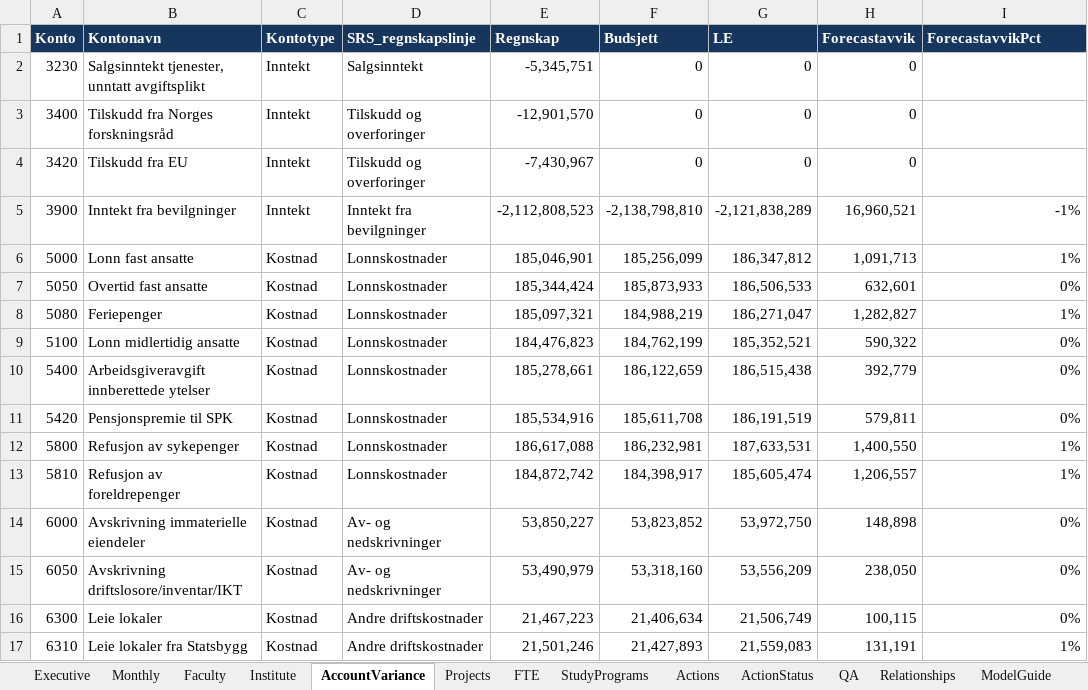
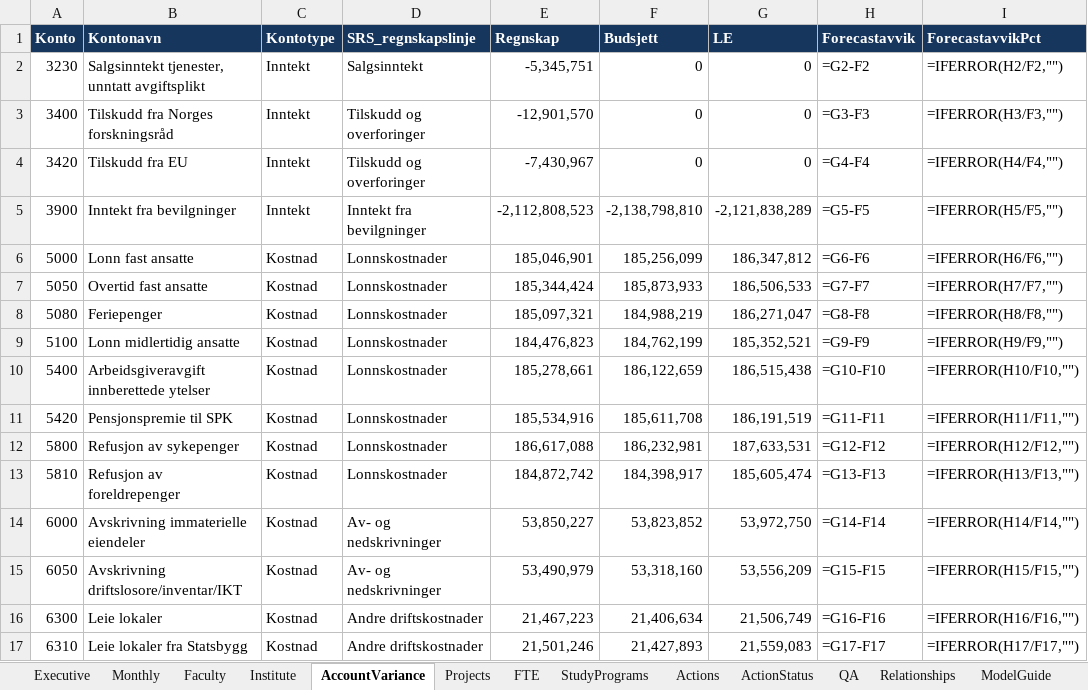
Before and after one commit to Frank-Ellingsen/pbi_statlig_regnskapsstandarder, an Excel workbook: UIA-Controller-Excel.xlsx, sheet AccountVariance, drawn as a sheet; only a part is shown; values as stored, in another font and other column widths than the file's, no borders; formulas without a stored value are shown as written; conditional formats and table styles not drawn; the diff covers the shown part only; the diff names each change by its address in the sheet, - before the commit and + after, or states it on an @@ line.

```diff
--- a/UIA-Controller-Excel.xlsx (sheet AccountVariance)
+++ b/UIA-Controller-Excel.xlsx (sheet AccountVariance)
-H2 (Forecastavvik): 0
+H2 (Forecastavvik): =G2-F2
-I2 (ForecastavvikPct): (empty)
+I2 (ForecastavvikPct): =IFERROR(H2/F2,"")
-H3 (Forecastavvik): 0
+H3 (Forecastavvik): =G3-F3
-I3 (ForecastavvikPct): (empty)
+I3 (ForecastavvikPct): =IFERROR(H3/F3,"")
-H4 (Forecastavvik): 0
+H4 (Forecastavvik): =G4-F4
-I4 (ForecastavvikPct): (empty)
+I4 (ForecastavvikPct): =IFERROR(H4/F4,"")
-H5 (Forecastavvik): 16,960,521
+H5 (Forecastavvik): =G5-F5
-I5 (ForecastavvikPct): -1%
+I5 (ForecastavvikPct): =IFERROR(H5/F5,"")
-H6 (Forecastavvik): 1,091,713
+H6 (Forecastavvik): =G6-F6
-I6 (ForecastavvikPct): 1%
+I6 (ForecastavvikPct): =IFERROR(H6/F6,"")
-H7 (Forecastavvik): 632,601
+H7 (Forecastavvik): =G7-F7
-I7 (ForecastavvikPct): 0%
+I7 (ForecastavvikPct): =IFERROR(H7/F7,"")
-H8 (Forecastavvik): 1,282,827
+H8 (Forecastavvik): =G8-F8
-I8 (ForecastavvikPct): 1%
+I8 (ForecastavvikPct): =IFERROR(H8/F8,"")
-H9 (Forecastavvik): 590,322
+H9 (Forecastavvik): =G9-F9
-I9 (ForecastavvikPct): 0%
+I9 (ForecastavvikPct): =IFERROR(H9/F9,"")
-H10 (Forecastavvik): 392,779
+H10 (Forecastavvik): =G10-F10
-I10 (ForecastavvikPct): 0%
+I10 (ForecastavvikPct): =IFERROR(H10/F10,"")
-H11 (Forecastavvik): 579,811
+H11 (Forecastavvik): =G11-F11
-I11 (ForecastavvikPct): 0%
+I11 (ForecastavvikPct): =IFERROR(H11/F11,"")
-H12 (Forecastavvik): 1,400,550
+H12 (Forecastavvik): =G12-F12
-I12 (ForecastavvikPct): 1%
+I12 (ForecastavvikPct): =IFERROR(H12/F12,"")
-H13 (Forecastavvik): 1,206,557
+H13 (Forecastavvik): =G13-F13
-I13 (ForecastavvikPct): 1%
+I13 (ForecastavvikPct): =IFERROR(H13/F13,"")
-H14 (Forecastavvik): 148,898
+H14 (Forecastavvik): =G14-F14
-I14 (ForecastavvikPct): 0%
+I14 (ForecastavvikPct): =IFERROR(H14/F14,"")
-H15 (Forecastavvik): 238,050
+H15 (Forecastavvik): =G15-F15
-I15 (ForecastavvikPct): 0%
+I15 (ForecastavvikPct): =IFERROR(H15/F15,"")
-H16 (Forecastavvik): 100,115
+H16 (Forecastavvik): =G16-F16
-I16 (ForecastavvikPct): 0%
+I16 (ForecastavvikPct): =IFERROR(H16/F16,"")
-H17 (Forecastavvik): 131,191
+H17 (Forecastavvik): =G17-F17
-I17 (ForecastavvikPct): 1%
+I17 (ForecastavvikPct): =IFERROR(H17/F17,"")
```
Also changed, not shown: 48 edited cells elsewhere in this sheet, sheet Actions, sheet Projects, sheet Benchmarks, sheet Institute, sheet StudyPrograms, sheet Executive, 3 more sheets, other sheet tabs, charts or pictures, 51 other files.
